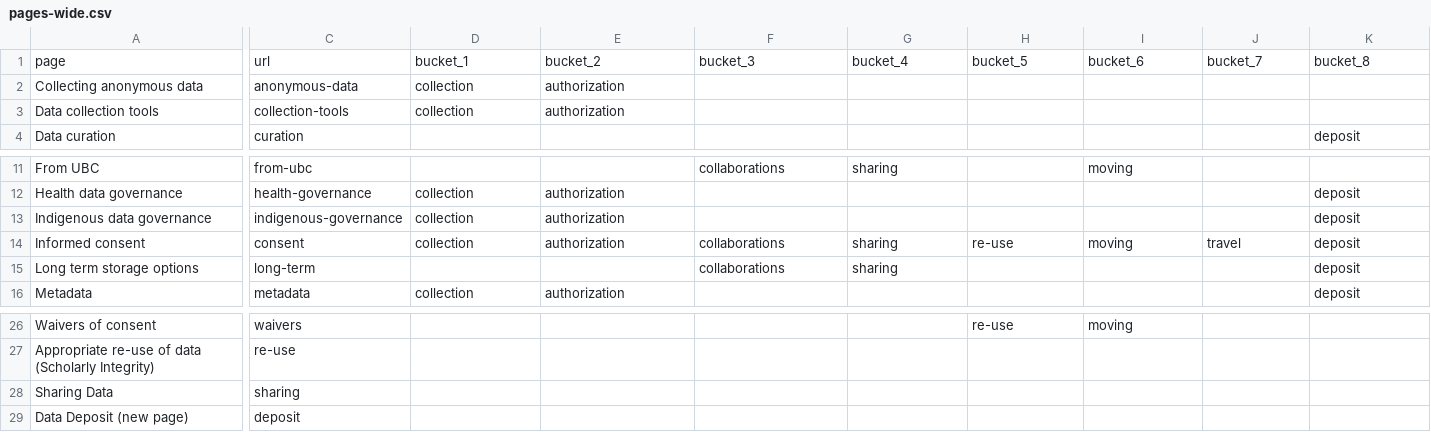
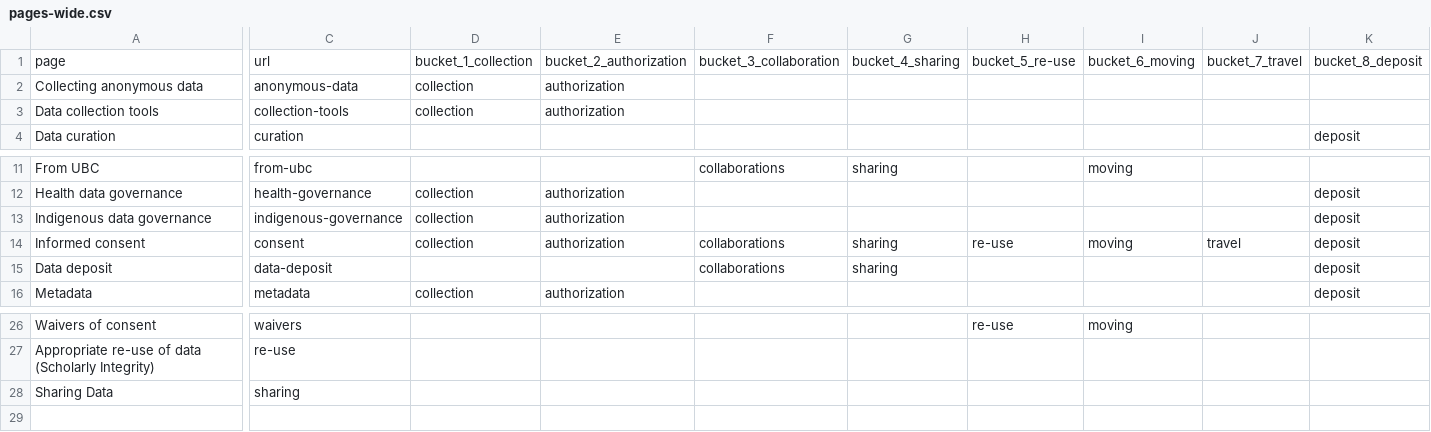
Before and after one commit to vdunbar/UBC-RDM, a CSV file: files/pages-wide.csv, drawn as a sheet; only a part is shown, gaps mark what is left out; rows hold the shown columns only; the diff covers the shown part only; the diff names each change by its address in the sheet, - before the commit and + after, or states it on an @@ line.

```diff
--- a/files/pages-wide.csv
+++ b/files/pages-wide.csv
-D1: bucket_1
+D1: bucket_1_collection
-E1: bucket_2
+E1: bucket_2_authorization
-F1: bucket_3
+F1: bucket_3_collaboration
-G1: bucket_4
+G1: bucket_4_sharing
-H1: bucket_5
+H1: bucket_5_re-use
-I1: bucket_6
+I1: bucket_6_moving
-J1: bucket_7
+J1: bucket_7_travel
-K1: bucket_8
+K1: bucket_8_deposit
-A15: Long term storage options
+A15: Data deposit
-C15: long-term
+C15: data-deposit
-row 29: Data Deposit (new page) | deposit
```
Also changed, not shown: 5 edited cells elsewhere in this file, files/pages.csv, 13 other files.
